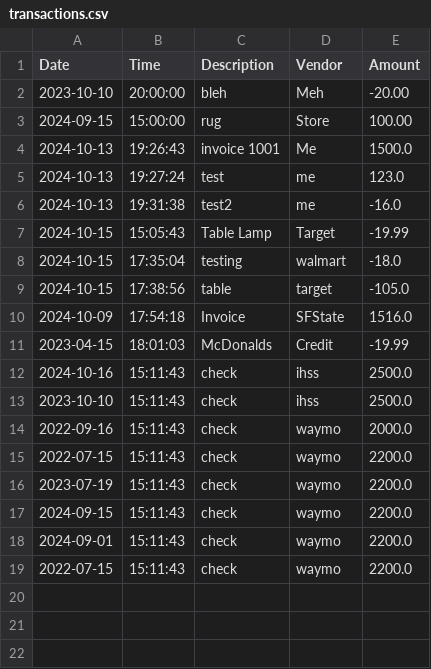
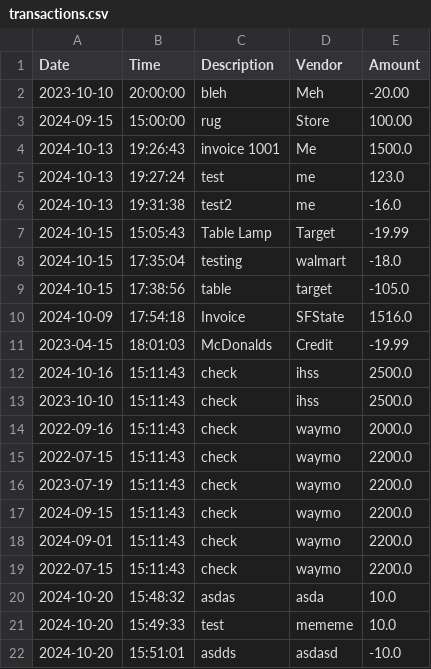
Before and after one commit to c-shawn710/Accounting-Ledger-Application, a CSV file: transactions.csv, drawn as a sheet.

```diff
--- a/transactions.csv
+++ b/transactions.csv
@@ -19 +19,4 @@
 2022-07-15|15:11:43|check|waymo|2200.0
+2024-10-20|15:48:32|asdas|asda|10.0
+2024-10-20|15:49:33|test|mememe|10.0
+2024-10-20|15:51:01|asdds|asdasd|-10.0
```
Also changed, not shown: 1 other file.
